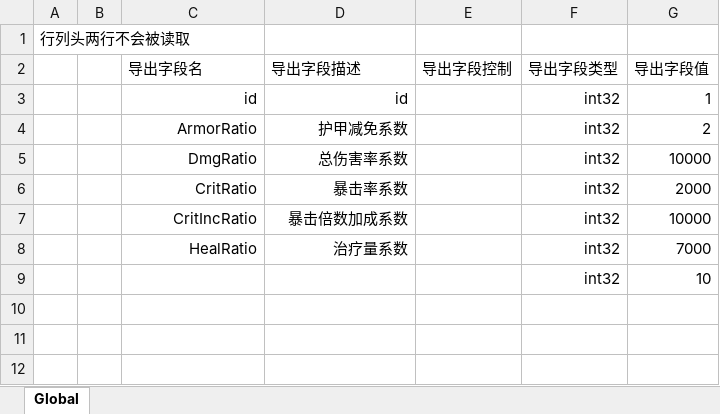
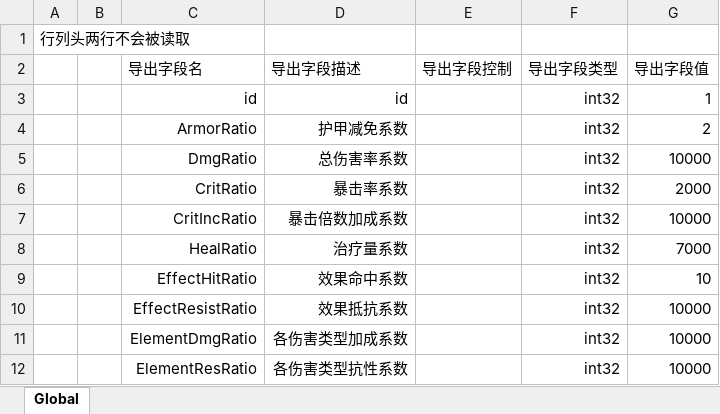
Before and after one commit to east-eden/excel, an Excel workbook: GlobalConfig.xlsx, sheet Global, drawn as a sheet; values as stored, in another font and other column widths than the file's, no borders; the diff names each change by its address in the sheet, - before the commit and + after, or states it on an @@ line.

```diff
--- a/GlobalConfig.xlsx (sheet Global)
+++ b/GlobalConfig.xlsx (sheet Global)
-C9 (导出字段名): (empty)
+C9 (导出字段名): EffectHitRatio
-D9 (导出字段描述): (empty)
+D9 (导出字段描述): 效果命中系数
+row 10:  |  | EffectResistRatio | 效果抵抗系数 |  | int32 | 10000
+row 11:  |  | ElementDmgRatio | 各伤害类型加成系数 |  | int32 | 10000
+row 12:  |  | ElementResRatio | 各伤害类型抗性系数 |  | int32 | 10000
```
Also changed, not shown: Att.xlsx.
